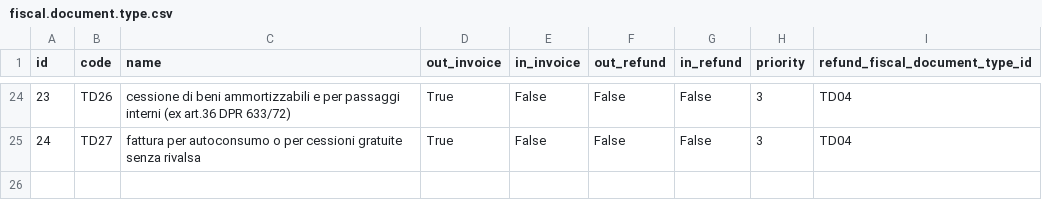
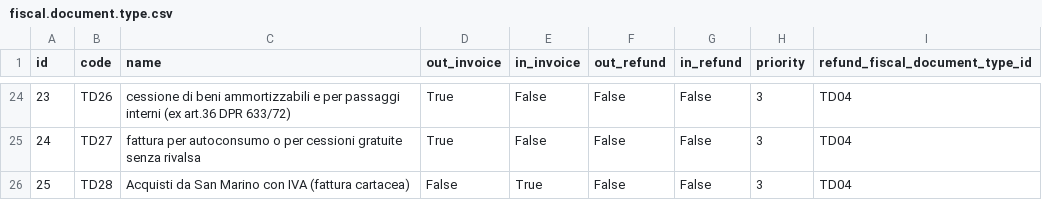
Before and after one commit to OCA/l10n-italy, a CSV file: l10n_it_fiscal_document_type/data/fiscal.document.type.csv, drawn as a sheet; only a part is shown, gaps mark what is left out.

Commit message:
[IMP] upgrade FatturaPA specs and stylesheets to v1.7.1

```diff
--- a/l10n_it_fiscal_document_type/data/fiscal.document.type.csv
+++ b/l10n_it_fiscal_document_type/data/fiscal.document.type.csv
@@ -25 +25,2 @@ id,code,name,out_invoice,in_invoice,out_refund,in_refund,priority,refund_fiscal_
 24,TD27,fattura per autoconsumo o per cessioni gratuite senza rivalsa,True,False,False,False,3,TD04
+25,TD28,Acquisti da San Marino con IVA (fattura cartacea),False,True,False,False,3,TD04
```
Also changed, not shown: 1 other file.
